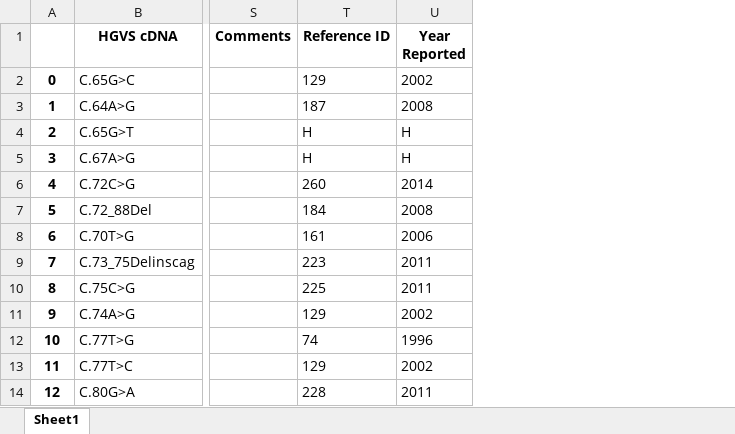
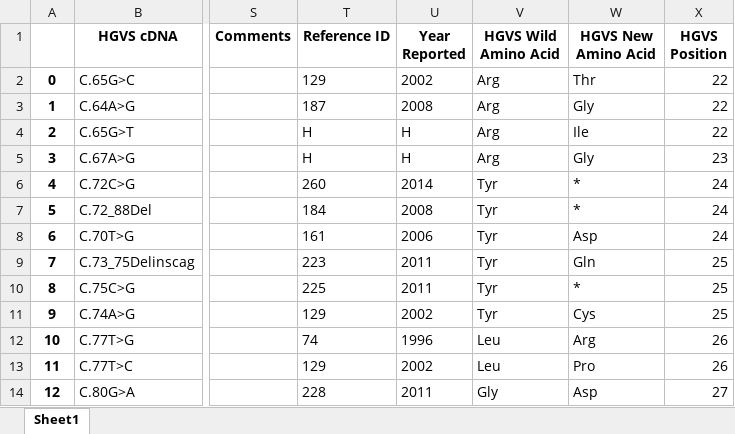
Before and after one commit to danieldealmeidaduque/hemophilia-a-champMutation-dataPreparation, an Excel workbook: champ-mutation-list-q4-clean.xlsx, sheet Sheet1, drawn as a sheet; only a part is shown, gaps mark what is left out; values as stored, in another font and other column widths than the file's, no borders; the diff names each change by its address in the sheet, - before the commit and + after, or states it on an @@ line.

Commit message:
Modified to split HGVS Protein

```diff
--- a/champ-mutation-list-q4-clean.xlsx (sheet Sheet1)
+++ b/champ-mutation-list-q4-clean.xlsx (sheet Sheet1)
+column V (HGVS Wild Amino Acid), rows 2-14: Arg | Arg | Arg | Arg | Tyr | Tyr | Tyr | Tyr | Tyr | Tyr | Leu | Leu | Gly
+column W (HGVS New Amino Acid), rows 2-14: Thr | Gly | Ile | Gly | * | * | Asp | Gln | * | Cys | Arg | Pro | Asp
+column X (HGVS Position), rows 2-14: 22 | 22 | 22 | 23 | 24 | 24 | 24 | 25 | 25 | 25 | 26 | 26 | 27
```
Also changed, not shown: 1 other file.
